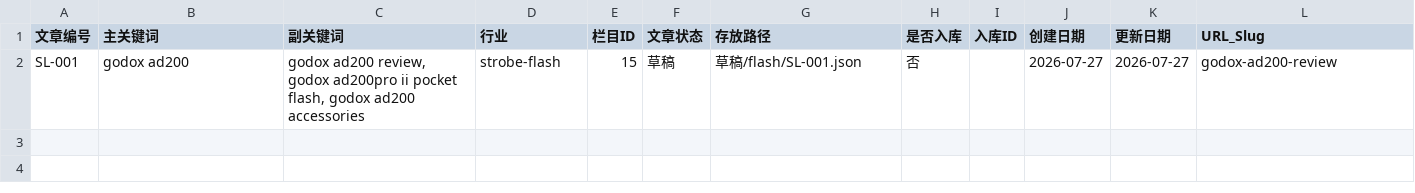
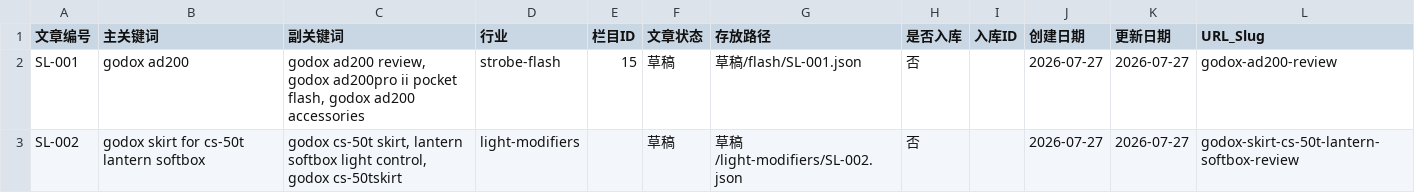
Before and after one commit to Fange-felix/studiolights_org, a CSV file: 文章索引.csv, drawn as a sheet.

Commit message:
Add SL-002: Godox CS-50T Skirt SEO article (light-modifiers cluster)
- Primary keyword: godox skirt for cs-50t lantern softbox
- 1,620 words, 8 H2 sections, 3 tables (specs, skirt vs grid, pros/cons)
- 5 FAQ questions with FAQPage JSON-LD schema
- Internal links to SL-001 (AD200 review) and placeholder SL-003
- Industry: light-modifiers, stored under 草稿/light-modifiers/
- Updated 文章索引.csv with second entry

```diff
--- a/文章索引.csv
+++ b/文章索引.csv
@@ -2 +2,2 @@
 SL-001,godox ad200,"godox ad200 review, godox ad200pro ii pocket flash, godox ad200 accessories",strobe-flash,15,草稿,草稿/flash/SL-001.json,否,,2026-07-27,2026-07-27,godox-ad200-review
+SL-002,godox skirt for cs-50t lantern softbox,"godox cs-50t skirt, lantern softbox light control, godox cs-50tskirt",light-modifiers,,草稿,草稿/light-modifiers/SL-002.json,否,,2026-07-27,2026-07-27,godox-skirt-cs-50t-lantern-softbox-review
```
Also changed, not shown: 1 other file.
